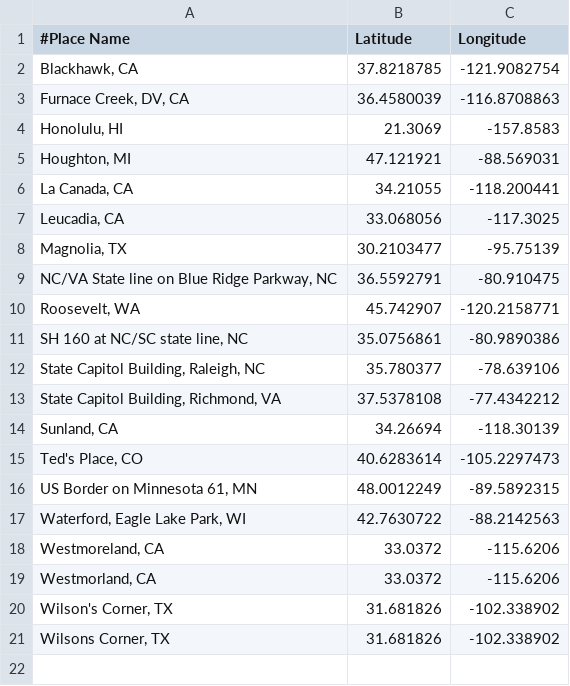
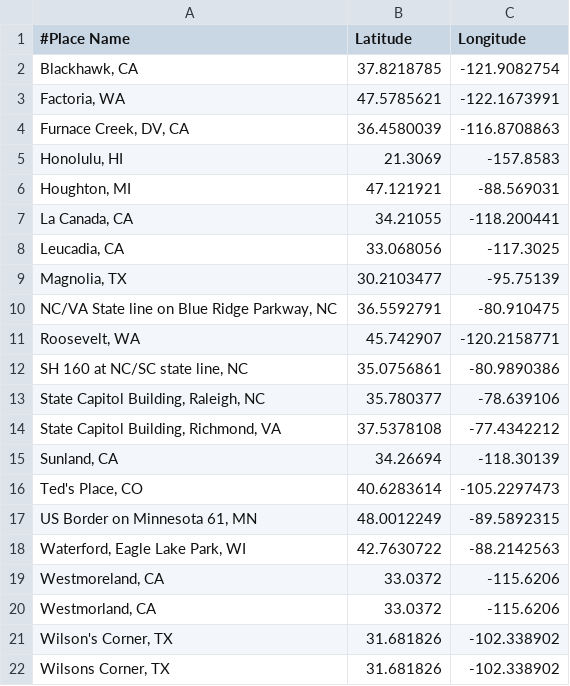
Before and after one commit to sagittandy/rusaperms, a CSV file: v2/data/latlon_manual.csv, drawn as a sheet; the diff names each change by its address in the sheet, - before the commit and + after, or states it on an @@ line.

```diff
--- a/v2/data/latlon_manual.csv
+++ b/v2/data/latlon_manual.csv
+row 3: Factoria, WA | 47.5785621 | -122.1673991
```
Also changed, not shown: 12 other files.
